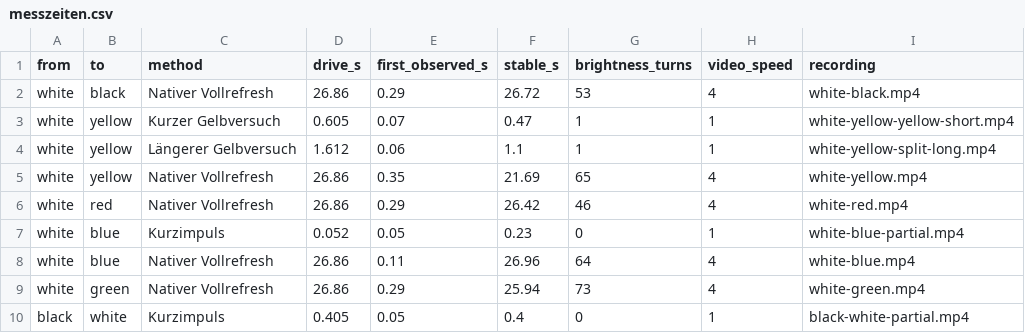
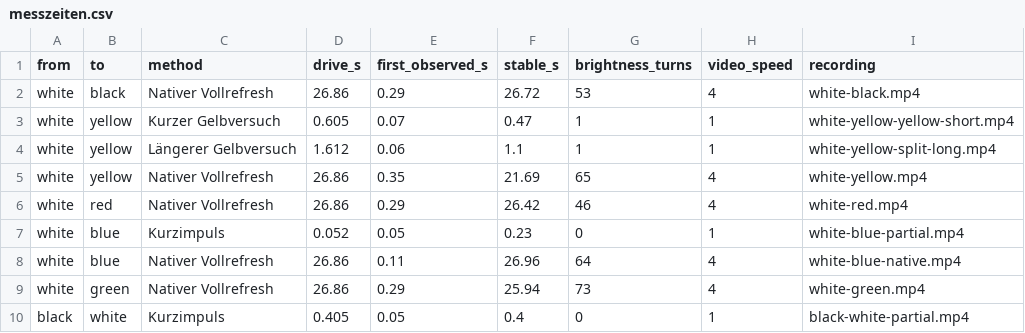
Before and after one commit to paperlesspaper/paperlesspaper-docs, a CSV file: public/panels/transition-atlas/messzeiten.csv, drawn as a sheet; only a part is shown.

Commit message:
Serve the native white-to-blue clip at a fresh media URL (#34)

```diff
--- a/public/panels/transition-atlas/messzeiten.csv
+++ b/public/panels/transition-atlas/messzeiten.csv
@@ -7,3 +7,3 @@ white,red,Nativer Vollrefresh,26.86,0.29,26.42,46,4,white-red.mp4
 white,blue,Kurzimpuls,0.052,0.05,0.23,0,1,white-blue-partial.mp4
-white,blue,Nativer Vollrefresh,26.86,0.11,26.96,64,4,white-blue.mp4
+white,blue,Nativer Vollrefresh,26.86,0.11,26.96,64,4,white-blue-native.mp4
 white,green,Nativer Vollrefresh,26.86,0.29,25.94,73,4,white-green.mp4
```
Also changed, not shown: 3 other files.
